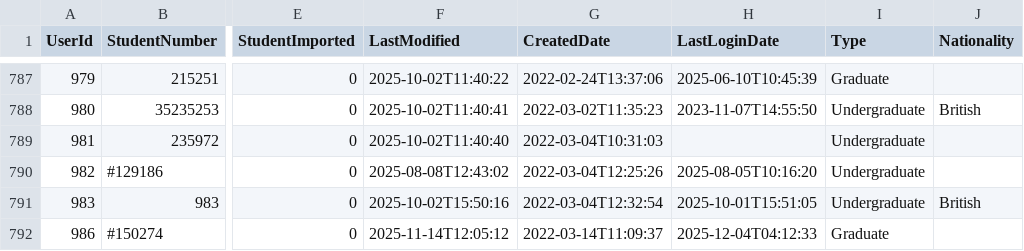
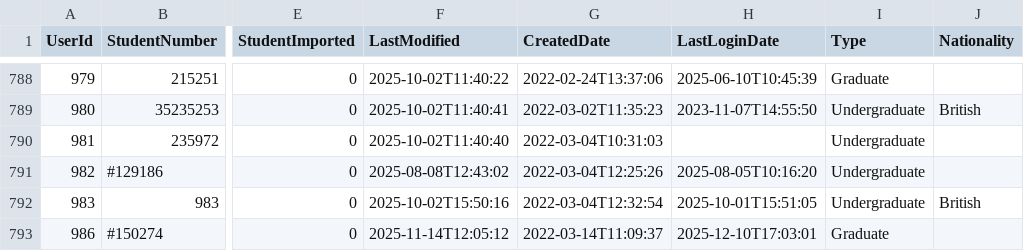
Before and after one commit to falaknaazkhan14/Trial, a CSV file: data/students.csv, drawn as a sheet; only a part is shown, gaps mark what is left out; addresses are those after the commit; the diff covers the shown part only; the diff names each change by its address in the sheet, - before the commit and + after, or states it on an @@ line.

Commit message:
Update data - 2025-12-10T17:36:07.308101

```diff
--- a/data/students.csv
+++ b/data/students.csv
-H793 (LastLoginDate): 2025-12-04T04:12:33
+H793 (LastLoginDate): 2025-12-10T17:03:01
```
Also changed, not shown: 1 added row and 11 edited cells elsewhere in this file, 1 other file.
